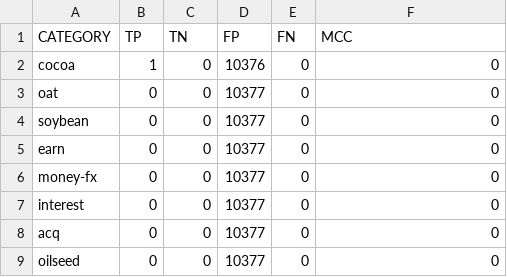
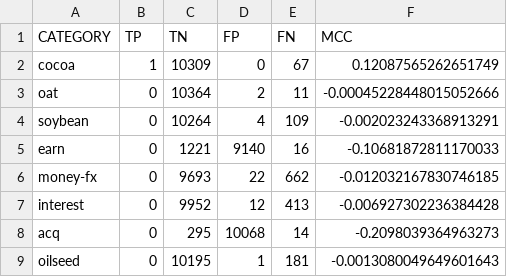
Before and after one commit to jakecyr/TextClassification, a CSV file: testResults.csv, drawn as a sheet; only a part is shown; the diff covers the shown part only.

```diff
--- a/testResults.csv
+++ b/testResults.csv
@@ -1,9 +1,9 @@
 CATEGORY,TP,TN,FP,FN,MCC
-cocoa,1,0,10376,0,0
-oat,0,0,10377,0,0
-soybean,0,0,10377,0,0
-earn,0,0,10377,0,0
-money-fx,0,0,10377,0,0
-interest,0,0,10377,0,0
-acq,0,0,10377,0,0
-oilseed,0,0,10377,0,0
+cocoa,1,10309,0,67,0.12087565262651749
+oat,0,10364,2,11,-0.00045228448015052666
+soybean,0,10264,4,109,-0.002023243368913291
+earn,0,1221,9140,16,-0.10681872811170033
+money-fx,0,9693,22,662,-0.012032167830746185
+interest,0,9952,12,413,-0.006927302236384428
+acq,0,295,10068,14,-0.2098039364963273
+oilseed,0,10195,1,181,-0.0013080049649601643
```
Also changed, not shown: 12 edited cells elsewhere in this file, 2 other files.
